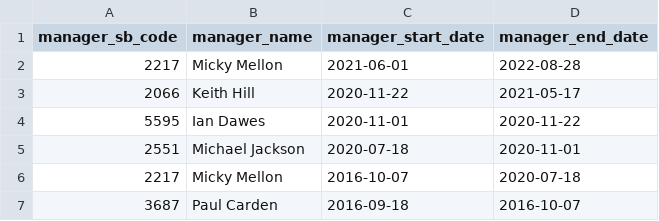
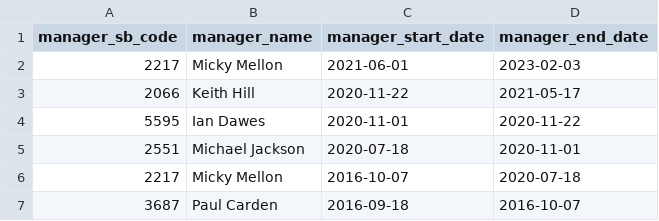
Before and after one commit to petebrown/scrape-managers, a CSV file: data/managers_df.csv, drawn as a sheet; only a part is shown.

```diff
--- a/data/managers_df.csv
+++ b/data/managers_df.csv
@@ -1,3 +1,3 @@
 manager_sb_code,manager_name,manager_start_date,manager_end_date
-2217,Micky Mellon,2021-06-01,2022-08-28
+2217,Micky Mellon,2021-06-01,2023-02-03
 2066,Keith Hill,2020-11-22,2021-05-17
```
Also changed, not shown: 2 other files.
